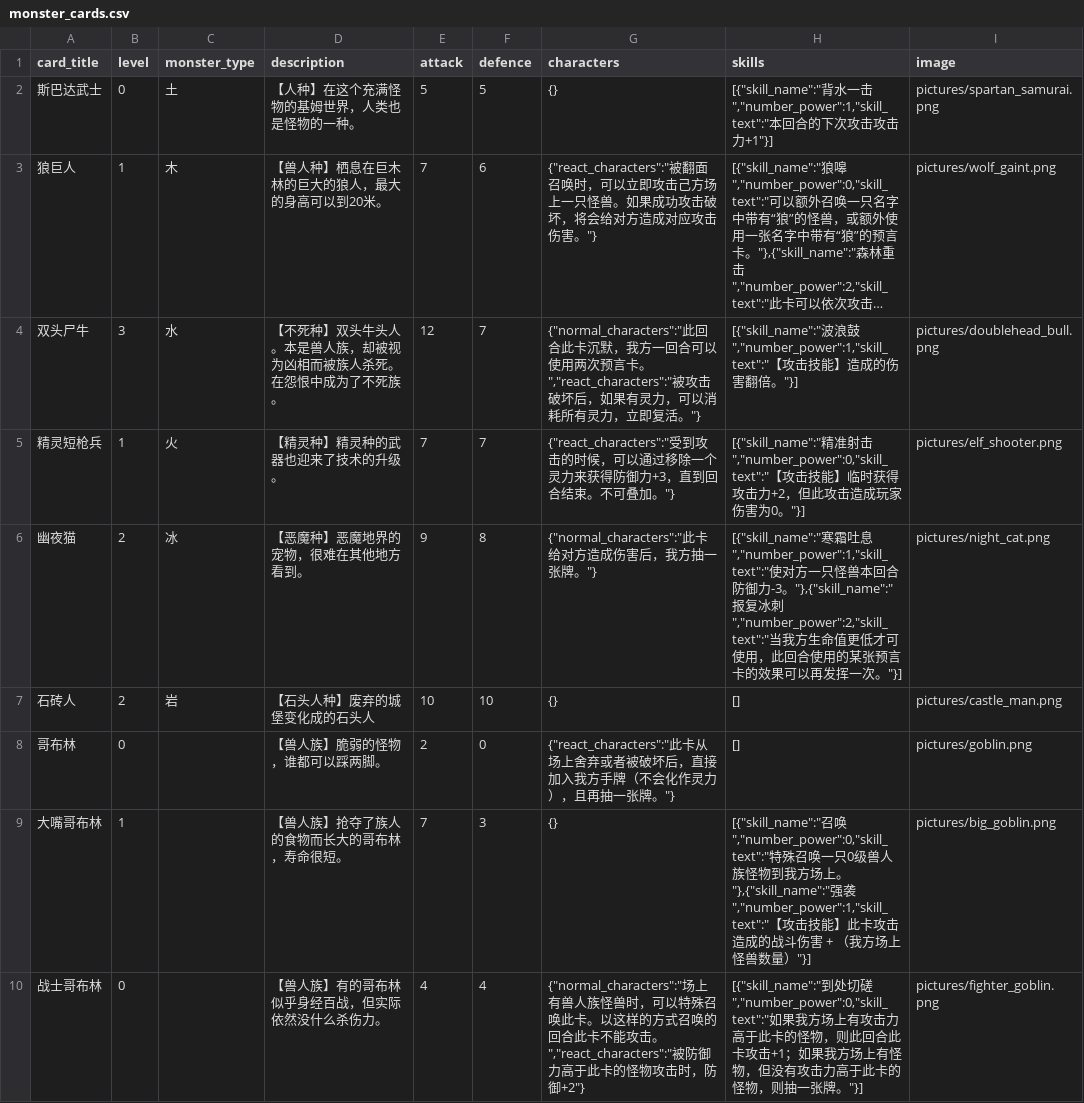
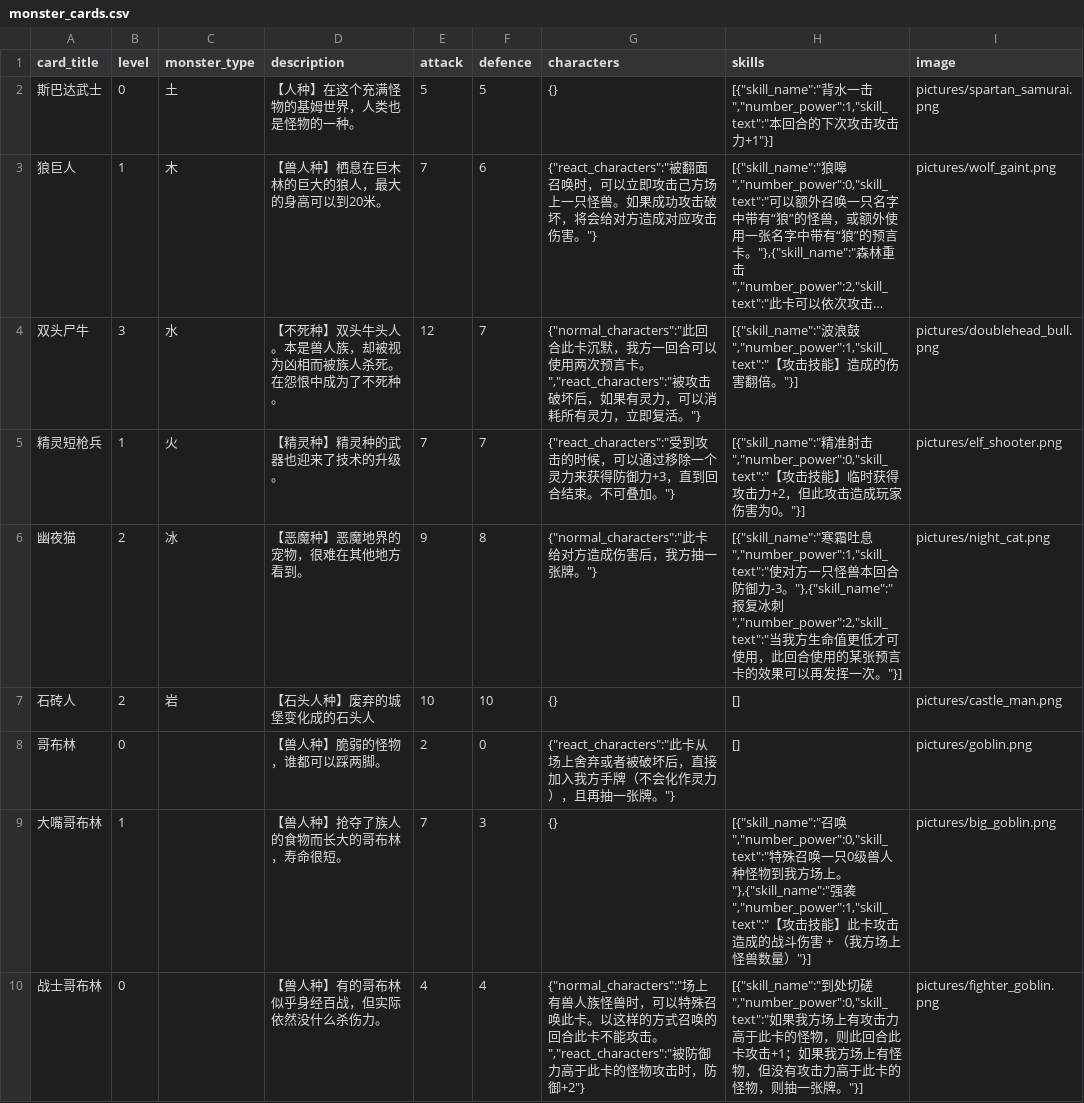
Before and after one commit to Apollo1840/BoardGame, a CSV file: GemuLand/monster_cards.csv, drawn as a sheet; only a part is shown; long unchanged cells end in …; the diff covers the shown part only; the diff names each change by its address in the sheet, - before the commit and + after, or states it on an @@ line.

Commit message:
debug

```diff
--- a/GemuLand/monster_cards.csv
+++ b/GemuLand/monster_cards.csv
-D4 (description): 【不死种】双头牛头人。本是兽人族，却被视为凶相而被族人杀死。在怨恨中成为了不死族。
+D4 (description): 【不死种】双头牛头人。本是兽人族，却被视为凶相而被族人杀死。在怨恨中成为了不死种。
-D8 (description): 【兽人族】脆弱的怪物，谁都可以踩两脚。
+D8 (description): 【兽人种】脆弱的怪物，谁都可以踩两脚。
-D9 (description): 【兽人族】抢夺了族人的食物而长大的哥布林，寿命很短。
+D9 (description): 【兽人种】抢夺了族人的食物而长大的哥布林，寿命很短。
-H9 (skills): …兽人族怪物…
+H9 (skills): …兽人种怪物…
-D10 (description): 【兽人族】有的哥布林似乎身经百战，但实际依然没什么杀伤力。
+D10 (description): 【兽人种】有的哥布林似乎身经百战，但实际依然没什么杀伤力。
```
Also changed, not shown: 22 edited cells elsewhere in this file.
